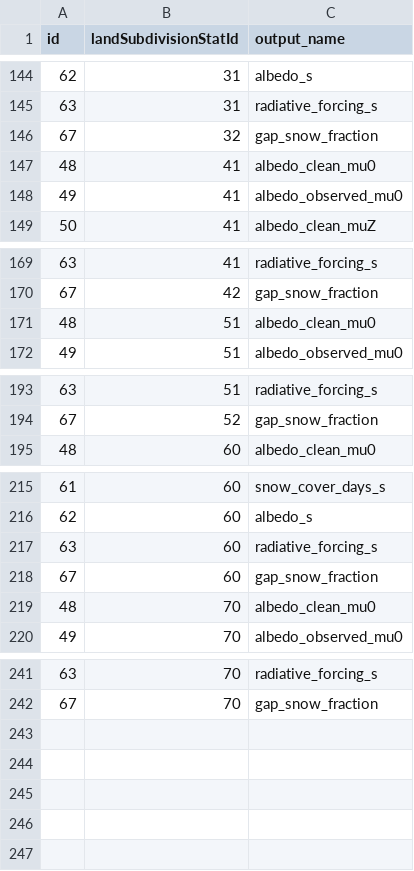
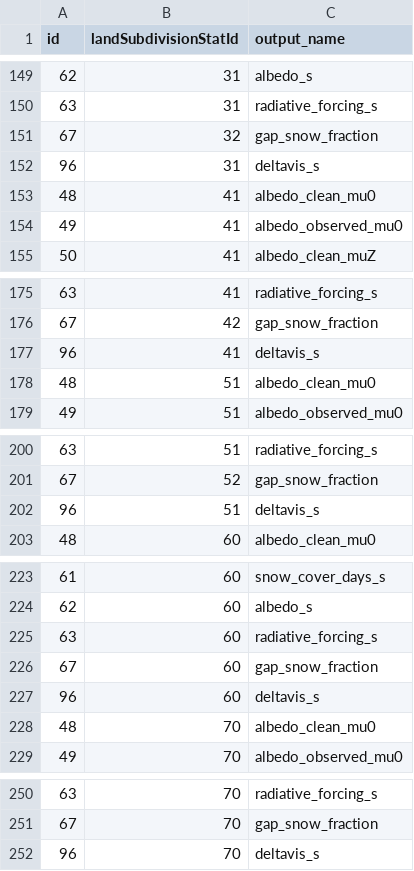
Before and after one commit to RittgerLabGroup/SPIRES_2025_0_1, a CSV file: tbx/conf/configuration_of_variablesstats.csv, drawn as a sheet; only a part is shown, gaps mark what is left out; the diff covers the shown part only; the diff names each change by its address in the sheet, - before the commit and + after, or states it on an @@ line.

```diff
--- a/tbx/conf/configuration_of_variablesstats.csv
+++ b/tbx/conf/configuration_of_variablesstats.csv
+row 152: 96 | 31 | deltavis_s
+row 177: 96 | 41 | deltavis_s
+row 202: 96 | 51 | deltavis_s
+row 227: 96 | 60 | deltavis_s
+row 252: 96 | 70 | deltavis_s
```
Also changed, not shown: 5 added rows and 1 edited cell elsewhere in this file, tbx/conf/configuration_of_filepaths.csv, tbx/conf/configuration_of_filters.csv, 5 other files.
